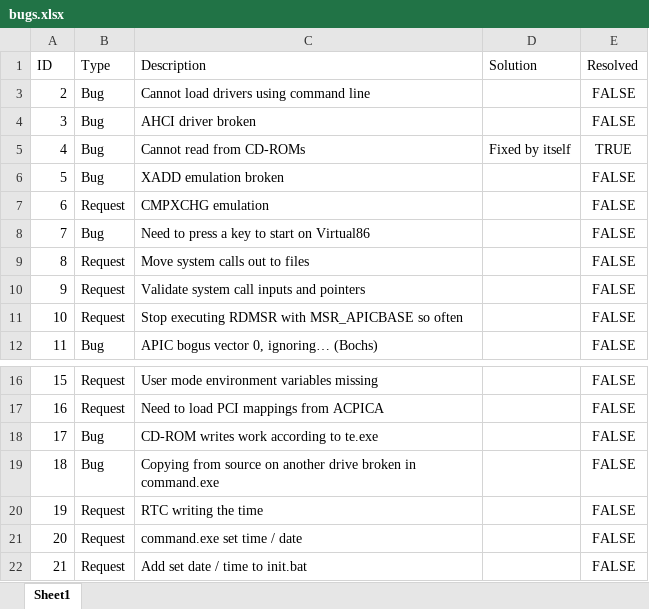
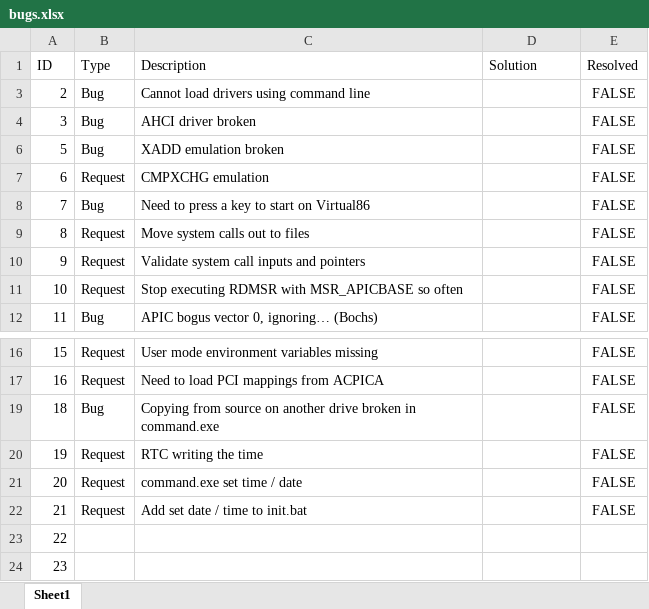
Before and after one commit to alexdboxall/Banana-Operating-System, an Excel workbook: bugs.xlsx, sheet Sheet1, drawn as a sheet; only a part is shown, gaps mark what is left out; the shorter side is filled out with more unchanged rows; values as stored, in another font and other column widths than the file's, no borders; table styles not drawn; the diff names each change by its address in the sheet, - before the commit and + after, or states it on an @@ line.

```diff
--- a/bugs.xlsx (sheet Sheet1)
+++ b/bugs.xlsx (sheet Sheet1)
@@ row 5 hidden: 4 | Bug | Cannot read from CD-ROMs | Fixed by itself | TRUE @@
-row 18: 17 | Bug | CD-ROM writes work according to te.exe |  | FALSE
```
Also changed, not shown: hidden cells, 8 other files.
